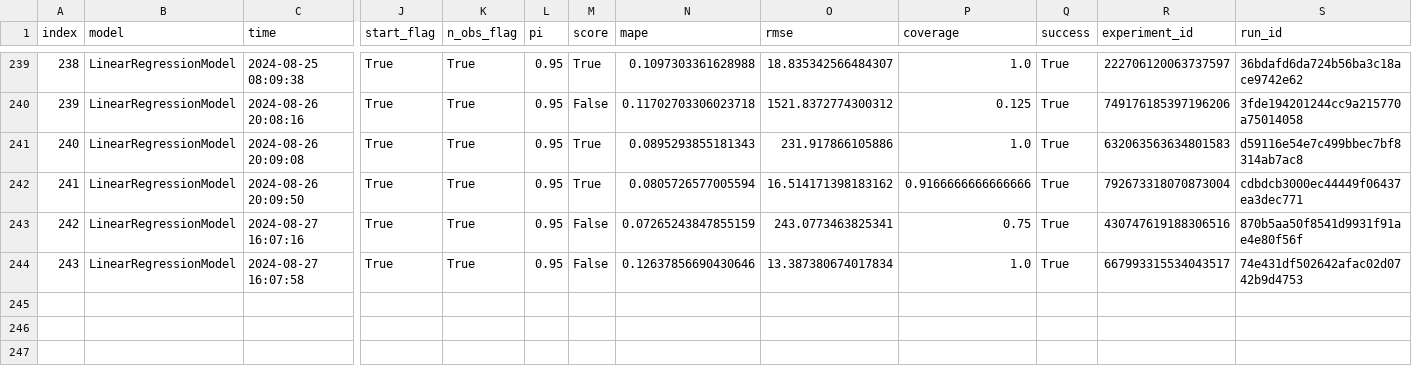
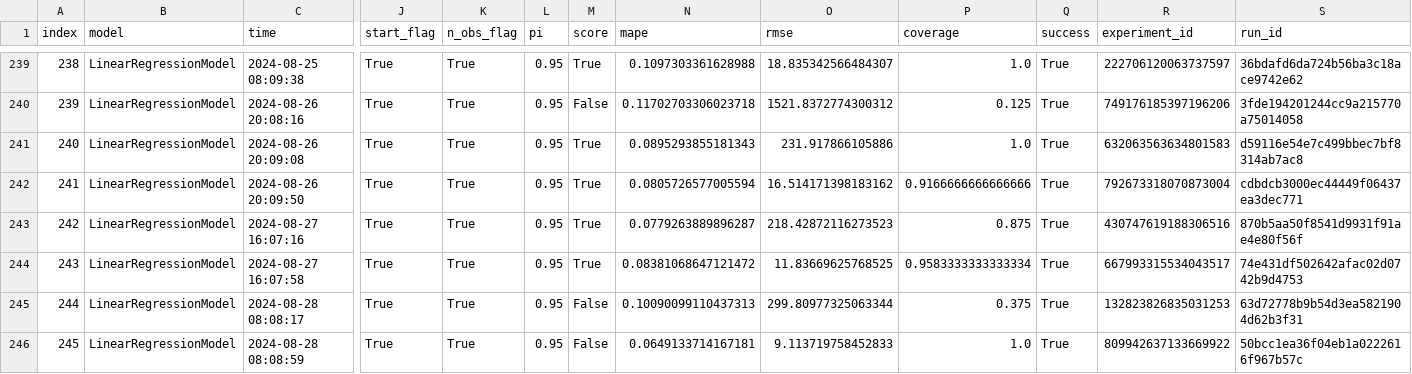
Before and after one commit to alexlabuda/ai-dev-2024-ml-workshop, a CSV file: data/forecast_log.csv, drawn as a sheet; only a part is shown, gaps mark what is left out; rows hold the shown columns only; the diff names each change by its address in the sheet, - before the commit and + after, or states it on an @@ line.

```diff
--- a/data/forecast_log.csv
+++ b/data/forecast_log.csv
-M243:M244 (score): False
+M243:M244 (score): True
-N243 (mape): 0.07265243847855159
+N243 (mape): 0.0779263889896287
-O243 (rmse): 243.0773463825341
+O243 (rmse): 218.42872116273523
-P243 (coverage): 0.75
+P243 (coverage): 0.875
-N244 (mape): 0.12637856690430646
+N244 (mape): 0.08381068647121472
-O244 (rmse): 13.387380674017834
+O244 (rmse): 11.83669625768525
-P244 (coverage): 1.0
+P244 (coverage): 0.9583333333333334
+row 245: 244 | LinearRegressionModel | 2024-08-28 08:08:17 | True | True | 0.95 | False | 0.10090099110437313 | 299.80977325063344 | 0.375 | True | 132823826835031253 | 63d72778b9b54d3ea5821904d62b3f31
+row 246: 245 | LinearRegressionModel | 2024-08-28 08:08:59 | True | True | 0.95 | False | 0.0649133714167181 | 9.113719758452833 | 1.0 | True | 809942637133669922 | 50bcc1ea36f04eb1a0222616f967b57c
```
Also changed, not shown: data/log.csv, 3 other files.
